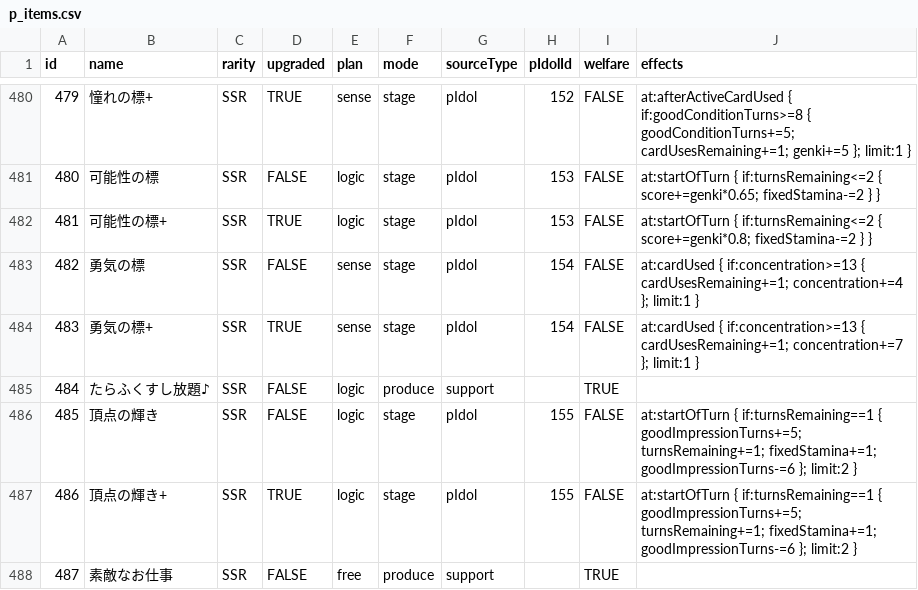
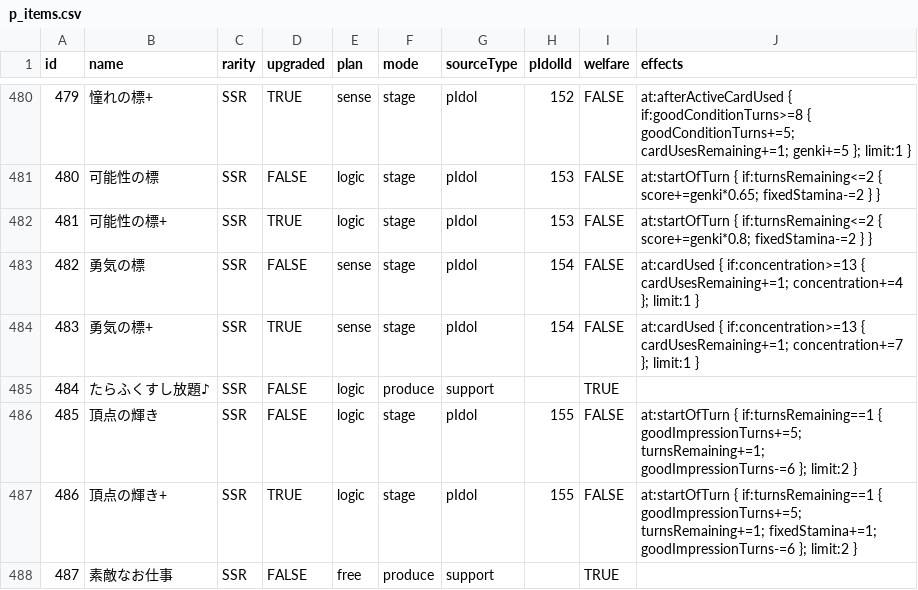
Before and after one commit to unoeins/gakumas-tools, a CSV file: packages/gakumas-data/csv/p_items.csv, drawn as a sheet; only a part is shown, gaps mark what is left out.

```diff
--- a/packages/gakumas-data/csv/p_items.csv
+++ b/packages/gakumas-data/csv/p_items.csv
@@ -485,3 +485,3 @@ id,name,rarity,upgraded,plan,mode,sourceType,pIdolId,welfare,effects
 484,たらふくすし放題♪,SSR,FALSE,logic,produce,support,,TRUE,
-485,頂点の輝き,SSR,FALSE,logic,stage,pIdol,155,FALSE,at:startOfTurn { if:turnsRemaining==1 { goodImpressionTurns+=5; turnsRemaining+=1; fixedStamina+=1; goodImpressionTurns-=6 }; limit:2 }
+485,頂点の輝き,SSR,FALSE,logic,stage,pIdol,155,FALSE,at:startOfTurn { if:turnsRemaining==1 { goodImpressionTurns+=5; turnsRemaining+=1; goodImpressionTurns-=6 }; limit:2 }
 486,頂点の輝き+,SSR,TRUE,logic,stage,pIdol,155,FALSE,at:startOfTurn { if:turnsRemaining==1 { goodImpressionTurns+=5; turnsRemaining+=1; fixedStamina+=1; goodImpressionTurns-=6 }; limit:2 }
```
Also changed, not shown: packages/gakumas-data/csv/skill_cards.csv, 7 other files.
